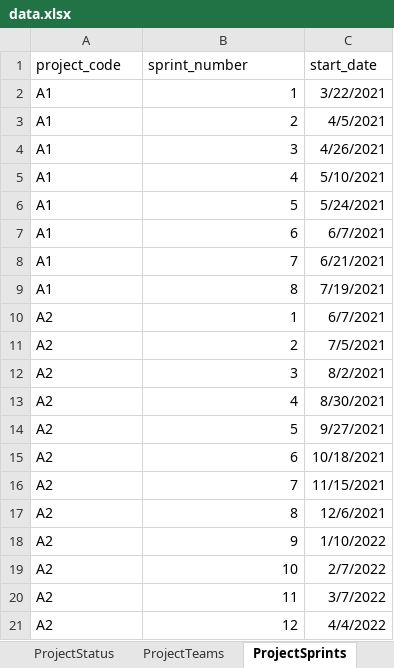
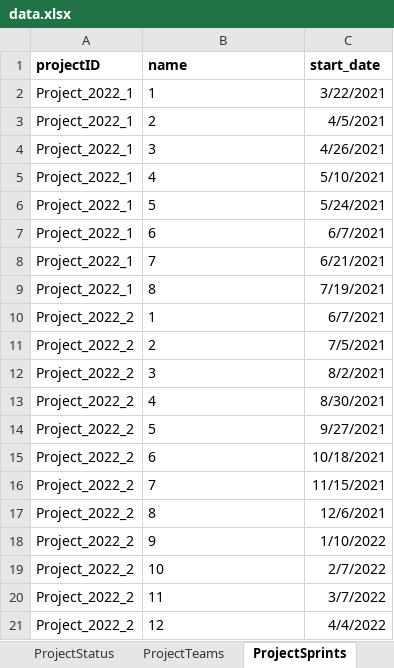
Before and after one commit to nunogon1211787/projectManagement, an Excel workbook: src/main/resources/data.xlsx, sheet ProjectSprints, drawn as a sheet; values as stored, in another font and other column widths than the file's, no borders; the diff names each change by its address in the sheet, - before the commit and + after, or states it on an @@ line.

```diff
--- a/src/main/resources/data.xlsx (sheet ProjectSprints)
+++ b/src/main/resources/data.xlsx (sheet ProjectSprints)
-A1: project_code
+A1: projectID
-A1:C1 bold: off
+A1:C1 bold: on
-B1: sprint_number
+B1: name
-A2:A9 (projectID): A1
+A2:A9 (projectID): Project_2022_1
-B2:B21 alignment: right
+B2:B21 alignment: left
-A10:A21 (projectID): A2
+A10:A21 (projectID): Project_2022_2
```
Also changed, not shown: sheet ProjectBacklog, sheet SprintBacklog, sheet ProjectTeams, formulas that keep their value, 3 other files.
